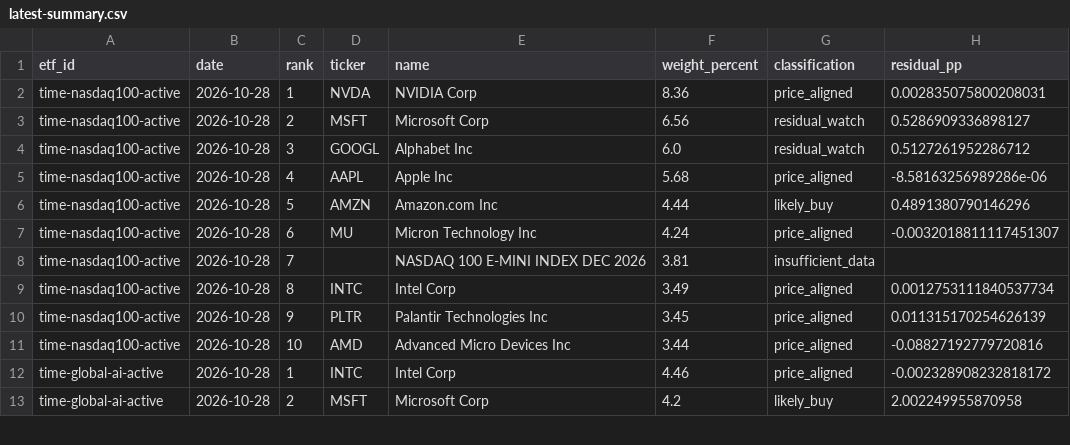
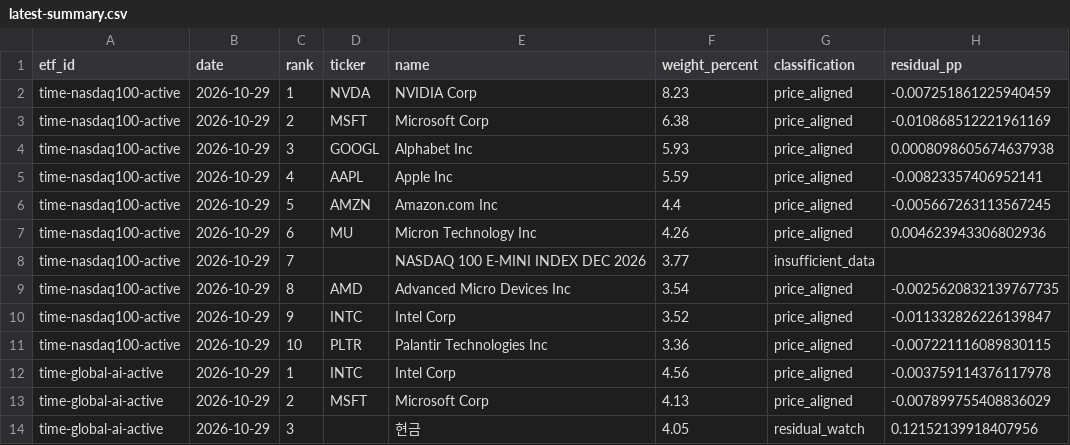
Before and after one commit to SonChangGi/etf-tracking, a CSV file: data/latest-summary.csv, drawn as a sheet; only a part is shown; the diff covers the shown part only.

```diff
--- a/data/latest-summary.csv
+++ b/data/latest-summary.csv
@@ -1,13 +1,14 @@
 etf_id,date,rank,ticker,name,weight_percent,classification,residual_pp
-time-nasdaq100-active,2026-10-28,1,NVDA,NVIDIA Corp,8.36,price_aligned,0.002835075800208031
-time-nasdaq100-active,2026-10-28,2,MSFT,Microsoft Corp,6.56,residual_watch,0.5286909336898127
-time-nasdaq100-active,2026-10-28,3,GOOGL,Alphabet Inc,6.0,residual_watch,0.5127261952286712
-time-nasdaq100-active,2026-10-28,4,AAPL,Apple Inc,5.68,price_aligned,-8.58163256989286e-06
-time-nasdaq100-active,2026-10-28,5,AMZN,Amazon.com Inc,4.44,likely_buy,0.4891380790146296
-time-nasdaq100-active,2026-10-28,6,MU,Micron Technology Inc,4.24,price_aligned,-0.0032018811117451307
-time-nasdaq100-active,2026-10-28,7,,NASDAQ 100 E-MINI INDEX DEC 2026,3.81,insufficient_data,
-time-nasdaq100-active,2026-10-28,8,INTC,Intel Corp,3.49,price_aligned,0.0012753111840537734
-time-nasdaq100-active,2026-10-28,9,PLTR,Palantir Technologies Inc,3.45,price_aligned,0.011315170254626139
-time-nasdaq100-active,2026-10-28,10,AMD,Advanced Micro Devices Inc,3.44,price_aligned,-0.08827192779720816
-time-global-ai-active,2026-10-28,1,INTC,Intel Corp,4.46,price_aligned,-0.002328908232818172
-time-global-ai-active,2026-10-28,2,MSFT,Microsoft Corp,4.2,likely_buy,2.002249955870958
+time-nasdaq100-active,2026-10-29,1,NVDA,NVIDIA Corp,8.23,price_aligned,-0.007251861225940459
+time-nasdaq100-active,2026-10-29,2,MSFT,Microsoft Corp,6.38,price_aligned,-0.010868512221961169
+time-nasdaq100-active,2026-10-29,3,GOOGL,Alphabet Inc,5.93,price_aligned,0.0008098605674637938
+time-nasdaq100-active,2026-10-29,4,AAPL,Apple Inc,5.59,price_aligned,-0.00823357406952141
+time-nasdaq100-active,2026-10-29,5,AMZN,Amazon.com Inc,4.4,price_aligned,-0.005667263113567245
+time-nasdaq100-active,2026-10-29,6,MU,Micron Technology Inc,4.26,price_aligned,0.004623943306802936
+time-nasdaq100-active,2026-10-29,7,,NASDAQ 100 E-MINI INDEX DEC 2026,3.77,insufficient_data,
+time-nasdaq100-active,2026-10-29,8,AMD,Advanced Micro Devices Inc,3.54,price_aligned,-0.0025620832139767735
+time-nasdaq100-active,2026-10-29,9,INTC,Intel Corp,3.52,price_aligned,-0.011332826226139847
+time-nasdaq100-active,2026-10-29,10,PLTR,Palantir Technologies Inc,3.36,price_aligned,-0.007221116089830115
+time-global-ai-active,2026-10-29,1,INTC,Intel Corp,4.56,price_aligned,-0.003759114376117978
+time-global-ai-active,2026-10-29,2,MSFT,Microsoft Corp,4.13,price_aligned,-0.007899755408836029
+time-global-ai-active,2026-10-29,3,,현금,4.05,residual_watch,0.12152139918407956
```
Also changed, not shown: 2 added rows, 3 removed rows and 63 edited cells elsewhere in this file, 9 other files.
